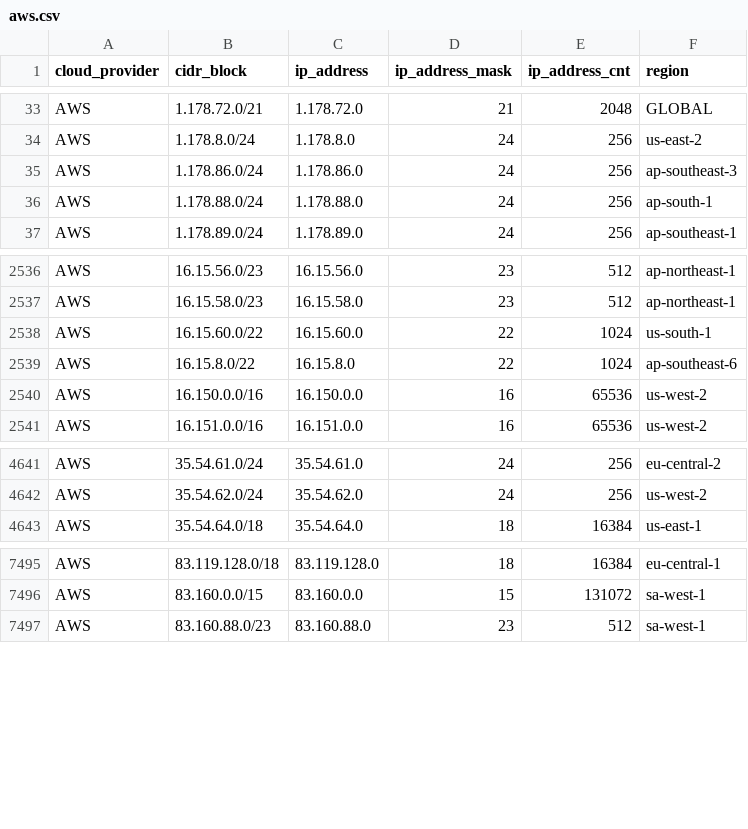
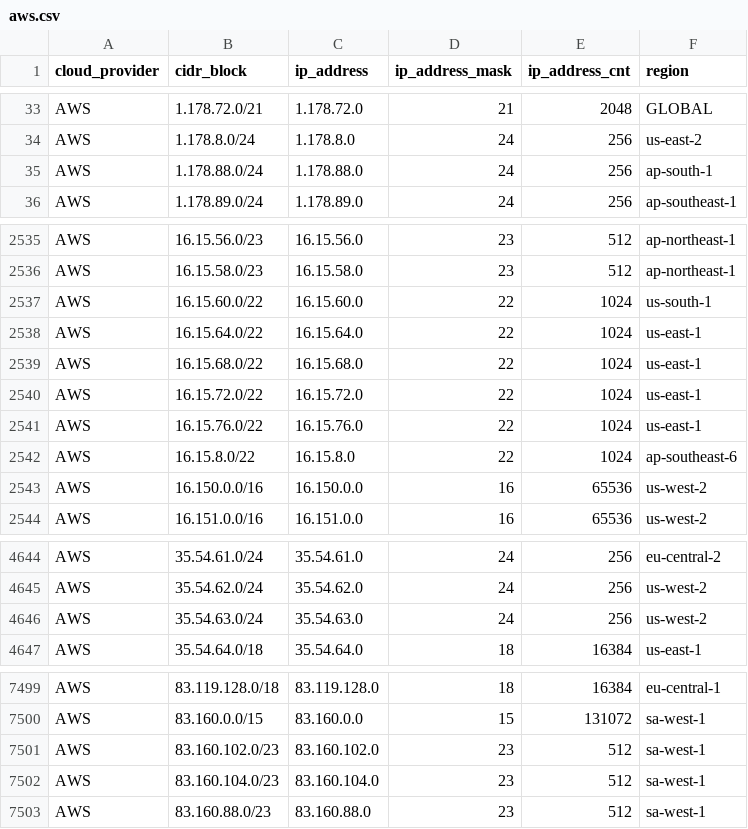
Before and after one commit to tobilg/public-cloud-provider-ip-ranges, a CSV file: data/providers/aws.csv, drawn as a sheet; only a part is shown, gaps mark what is left out; removed rows and columns are numbered as before the commit, all else as after; the diff names each change by its address in the sheet, - before the commit and + after, or states it on an @@ line.

```diff
--- a/data/providers/aws.csv
+++ b/data/providers/aws.csv
-row 35: AWS | 1.178.86.0/24 | 1.178.86.0 | 24 | 256 | ap-southeast-3
+row 2538: AWS | 16.15.64.0/22 | 16.15.64.0 | 22 | 1024 | us-east-1
+row 2539: AWS | 16.15.68.0/22 | 16.15.68.0 | 22 | 1024 | us-east-1
+row 2540: AWS | 16.15.72.0/22 | 16.15.72.0 | 22 | 1024 | us-east-1
+row 2541: AWS | 16.15.76.0/22 | 16.15.76.0 | 22 | 1024 | us-east-1
+row 4646: AWS | 35.54.63.0/24 | 35.54.63.0 | 24 | 256 | us-west-2
+row 7501: AWS | 83.160.102.0/23 | 83.160.102.0 | 23 | 512 | sa-west-1
+row 7502: AWS | 83.160.104.0/23 | 83.160.104.0 | 23 | 512 | sa-west-1
```
Also changed, not shown: data/providers/googlecloud.csv, 8 other files.
